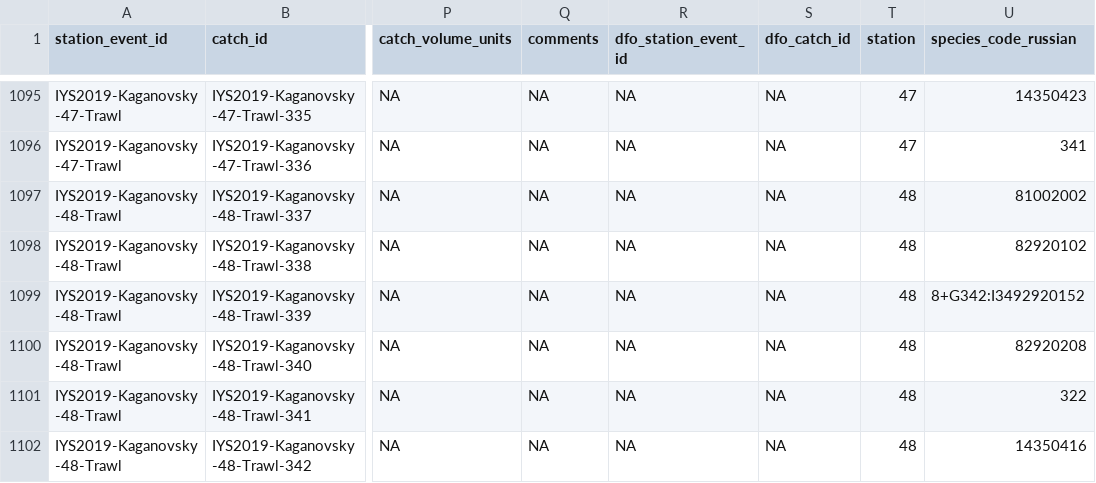
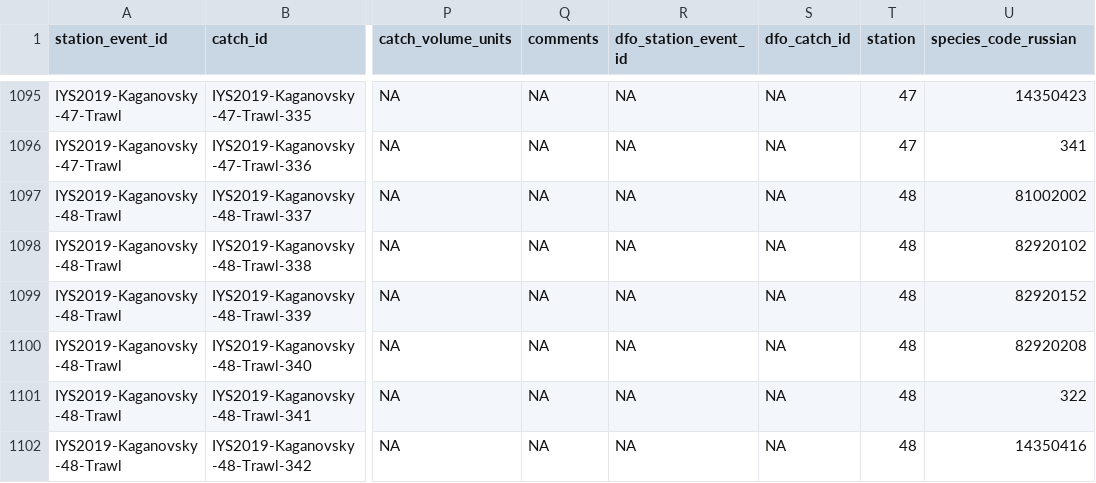
Before and after one commit to international-year-of-the-salmon/IYS-Integrated-Data-Collection, a CSV file: output_datasets/IYS_trawl_catch.csv, drawn as a sheet; only a part is shown, gaps mark what is left out; the diff names each change by its address in the sheet, - before the commit and + after, or states it on an @@ line.

```diff
--- a/output_datasets/IYS_trawl_catch.csv
+++ b/output_datasets/IYS_trawl_catch.csv
-U1099 (species_code_russian): 8+G342:I3492920152
+U1099 (species_code_russian): 82920152
```
Also changed, not shown: output_datasets/IYS2022_trawl_catch.csv, 5 other files.
